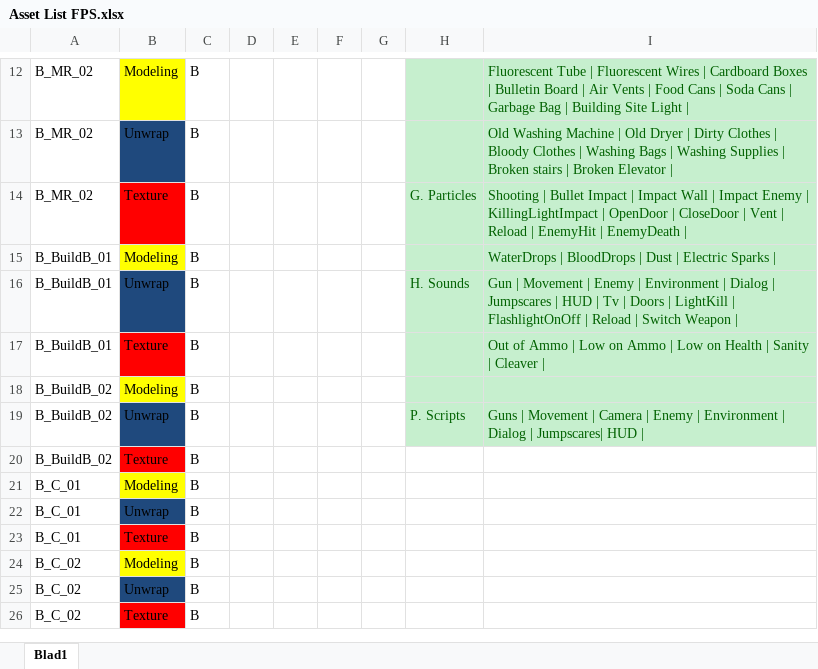
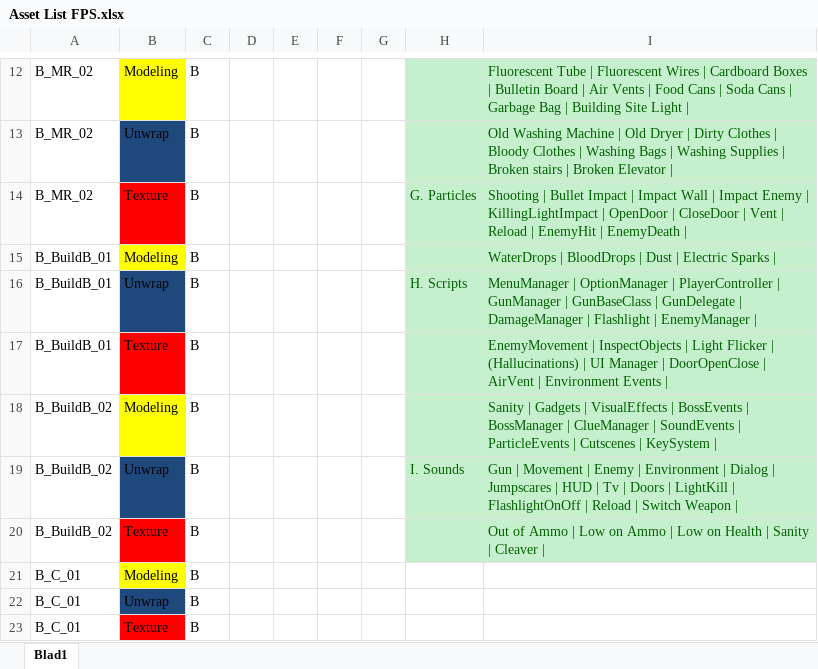
Before and after one commit to ryuiji/FPS, an Excel workbook: Algemeen/Asset List FPS.xlsx, sheet Blad1, drawn as a sheet; only a part is shown, gaps mark what is left out; the shorter side is filled out with more unchanged rows; values as stored, in another font and other column widths than the file's, no borders; the diff covers the shown part only; the diff names each change by its address in the sheet, - before the commit and + after, or states it on an @@ line.

```diff
--- a/Algemeen/Asset List FPS.xlsx (sheet Blad1)
+++ b/Algemeen/Asset List FPS.xlsx (sheet Blad1)
-H16: H. Sounds
+H16: H. Scripts
-I16: Gun | Movement | Enemy | Environment | Dialog | Jumpscares | HUD | Tv | Doors | LightKill | FlashlightOnOff | Reload | Switch Weapon |
+I16: MenuManager | OptionManager | PlayerController | GunManager | GunBaseClass | GunDelegate | DamageManager | Flashlight | EnemyManager |
-I17: Out of Ammo | Low on Ammo | Low on Health | Sanity | Cleaver |
+I17: EnemyMovement | InspectObjects | Light Flicker | (Hallucinations) | UI Manager | DoorOpenClose | AirVent | Environment Events |
-I18: (empty)
+I18: Sanity | Gadgets | VisualEffects | BossEvents | BossManager | ClueManager | SoundEvents | ParticleEvents | Cutscenes | KeySystem |
-H19: P. Scripts
+H19: I. Sounds
-I19: Guns | Movement | Camera | Enemy | Environment | Dialog | Jumpscares| HUD |
+I19: Gun | Movement | Enemy | Environment | Dialog | Jumpscares | HUD | Tv | Doors | LightKill | FlashlightOnOff | Reload | Switch Weapon |
-H20:I20 fill: none
+H20:I20 fill: #C6EFCE
-I20: (empty)
+I20: Out of Ammo | Low on Ammo | Low on Health | Sanity | Cleaver |
```
Also changed, not shown: 36 added rows and 7 edited cells elsewhere in this sheet.
